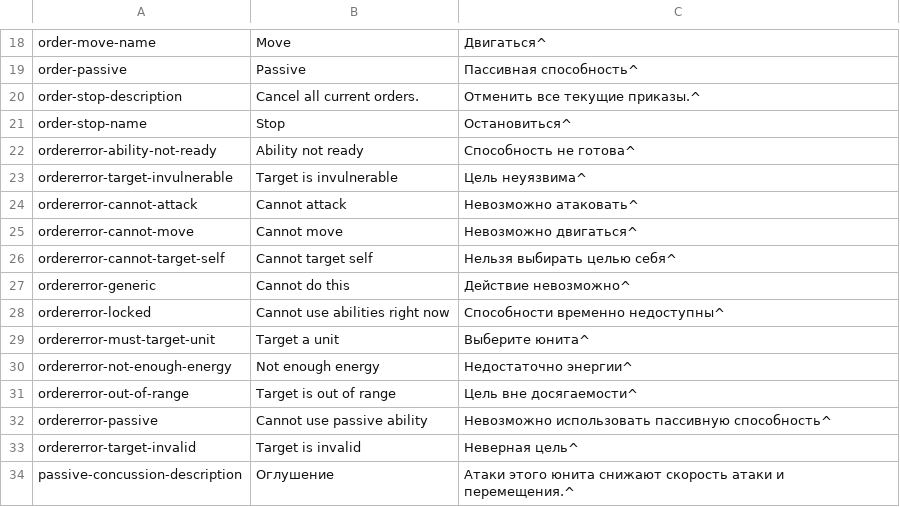
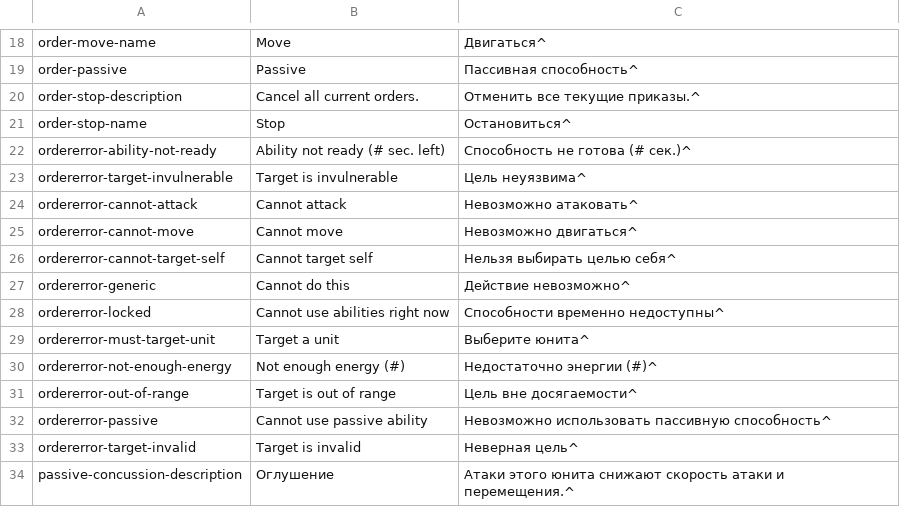
Before and after one commit to nyarla91/Zeratul, a CSV file: Assets/Editor/Localization/localization - table.csv, drawn as a sheet; only a part is shown, gaps mark what is left out.

Commit message:
feat: QOL changes
Timed status effects are now displayed as a circle around host.
Abilities now return exact cooldown time or missing energy if ability is not ready or caster doesn't have enough energy respectively.

```diff
--- a/Assets/Editor/Localization/localization - table.csv
+++ b/Assets/Editor/Localization/localization - table.csv
@@ -21,3 +21,3 @@ order-stop-description;Cancel all current orders.;Отменить все тек
 order-stop-name;Stop;Остановиться^
-ordererror-ability-not-ready;Ability not ready;Способность не готова^
+ordererror-ability-not-ready;Ability not ready (# sec. left);Способность не готова (# сек.)^
 ordererror-target-invulnerable;Target is invulnerable;Цель неуязвима^
@@ -29,3 +29,3 @@ ordererror-locked;Cannot use abilities right now;Способности врем
 ordererror-must-target-unit;Target a unit;Выберите юнита^
-ordererror-not-enough-energy;Not enough energy;Недостаточно энергии^
+ordererror-not-enough-energy;Not enough energy (#);Недостаточно энергии (#)^
 ordererror-out-of-range;Target is out of range;Цель вне досягаемости^
```
Also changed, not shown: 12 other files.
